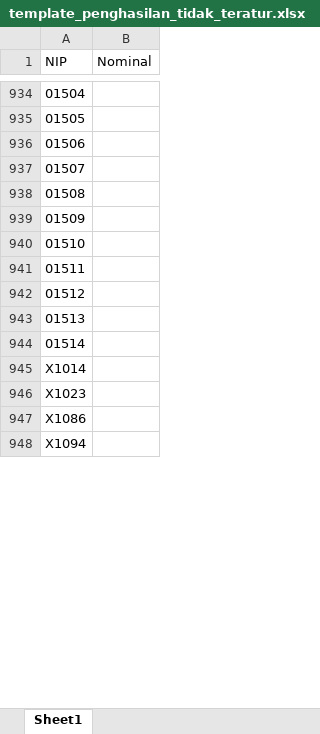
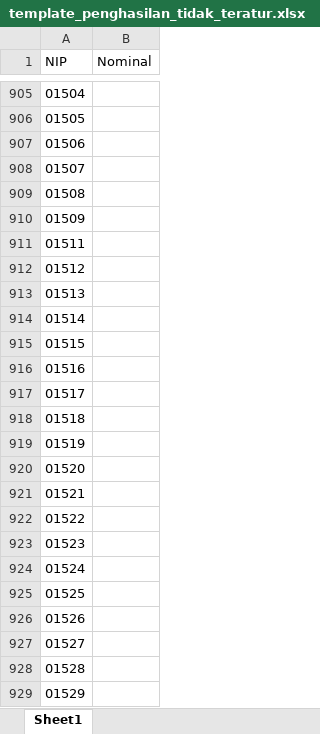
Before and after one commit to Bank-UMKM-Jawa-Timur/hcs, an Excel workbook: public/template_penghasilan_tidak_teratur.xlsx, sheet Sheet1, drawn as a sheet; only a part is shown, gaps mark what is left out; the shorter side is filled out with more unchanged rows; values as stored, in another font and other column widths than the file's, no borders; removed rows and columns are numbered as before the commit, all else as after; the diff covers the shown part only; the diff names each change by its address in the sheet, - before the commit and + after, or states it on an @@ line.

Commit message:
develop-payroll:fix nip in template for penghasilan tidak teratur

```diff
--- a/public/template_penghasilan_tidak_teratur.xlsx (sheet Sheet1)
+++ b/public/template_penghasilan_tidak_teratur.xlsx (sheet Sheet1)
-row 940: 01510
+row 915: 01515
+row 916: 01516
+row 917: 01517
+row 918: 01518
+row 919: 01519
+row 920: 01520
+row 921: 01521
+row 922: 01522
+row 923: 01523
+row 924: 01524
+row 925: 01525
+row 926: 01526
+row 927: 01527
+row 928: 01528
+row 929: 01529
```
Also changed, not shown: 78 added rows, 82 removed rows and 1 edited cell elsewhere in this sheet, public/template_penghasilan_tidak_teratur-pengganti_biaya_kesehatan.xlsx, public/template_penghasilan_tidak_teratur-uang_duka.xlsx, 1 other file.
